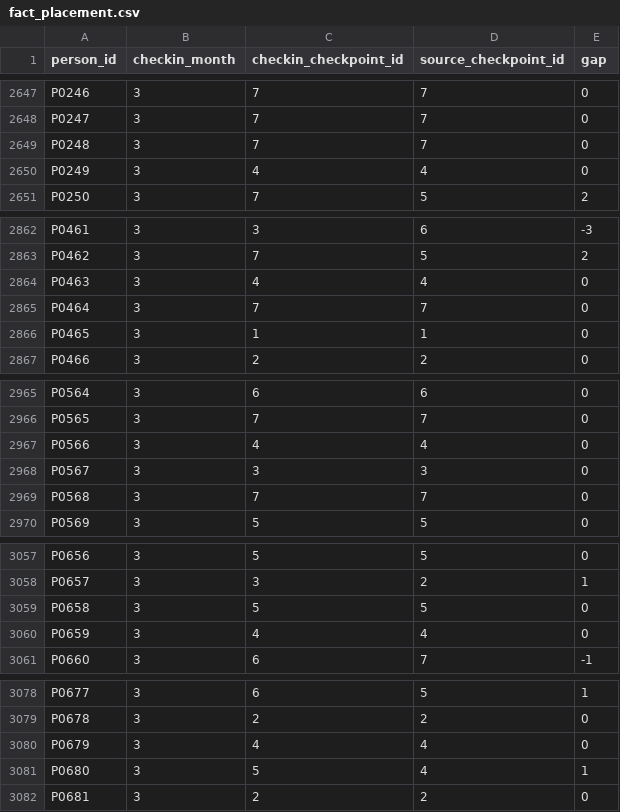
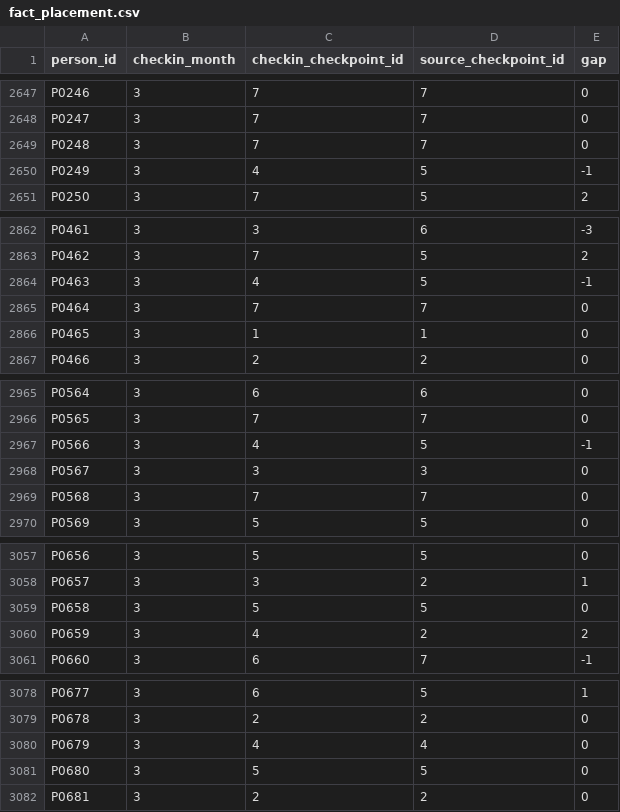
Before and after one commit to mjazzly/rollout-review, a CSV file: data/fact_placement.csv, drawn as a sheet; only a part is shown, gaps mark what is left out; the diff covers the shown part only.

```diff
--- a/data/fact_placement.csv
+++ b/data/fact_placement.csv
@@ -2649,3 +2649,3 @@ P0247,3,7,7,0
 P0248,3,7,7,0
-P0249,3,4,4,0
+P0249,3,4,5,-1
 P0250,3,7,5,2
@@ -2863,3 +2863,3 @@ P0461,3,3,6,-3
 P0462,3,7,5,2
-P0463,3,4,4,0
+P0463,3,4,5,-1
 P0464,3,7,7,0
@@ -2966,3 +2966,3 @@ P0564,3,6,6,0
 P0565,3,7,7,0
-P0566,3,4,4,0
+P0566,3,4,5,-1
 P0567,3,3,3,0
@@ -3059,3 +3059,3 @@ P0657,3,3,2,1
 P0658,3,5,5,0
-P0659,3,4,4,0
+P0659,3,4,2,2
 P0660,3,6,7,-1
@@ -3080,3 +3080,3 @@ P0678,3,2,2,0
 P0679,3,4,4,0
-P0680,3,5,4,1
+P0680,3,5,5,0
 P0681,3,2,2,0
```
Also changed, not shown: 114 edited cells elsewhere in this file, 8 other files.
